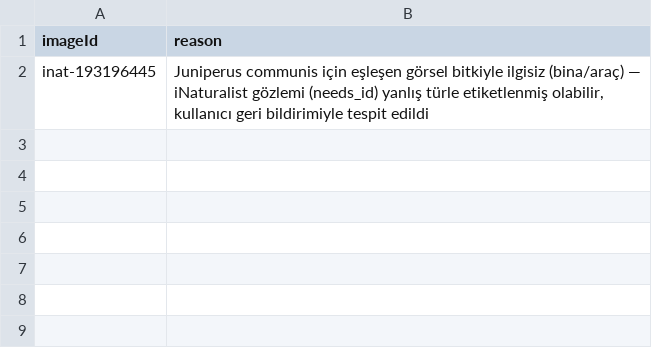
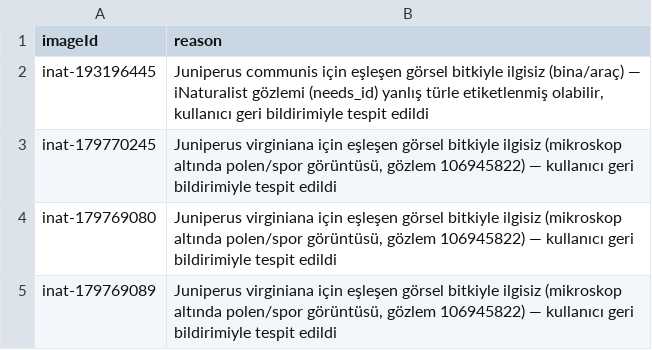
Before and after one commit to kesikoglu/TRbotanik, a CSV file: data/curated/image-blocklist.csv, drawn as a sheet; the diff names each change by its address in the sheet, - before the commit and + after, or states it on an @@ line.

```diff
--- a/data/curated/image-blocklist.csv
+++ b/data/curated/image-blocklist.csv
+row 3: inat-179770245 | Juniperus virginiana için eşleşen görsel bitkiyle ilgisiz (mikroskop altında polen/spor görüntüsü, gözlem 106945822) — kullanıcı geri bildirimiyle tespit edildi
+row 4: inat-179769080 | Juniperus virginiana için eşleşen görsel bitkiyle ilgisiz (mikroskop altında polen/spor görüntüsü, gözlem 106945822) — kullanıcı geri bildirimiyle tespit edildi
+row 5: inat-179769089 | Juniperus virginiana için eşleşen görsel bitkiyle ilgisiz (mikroskop altında polen/spor görüntüsü, gözlem 106945822) — kullanıcı geri bildirimiyle tespit edildi
```
